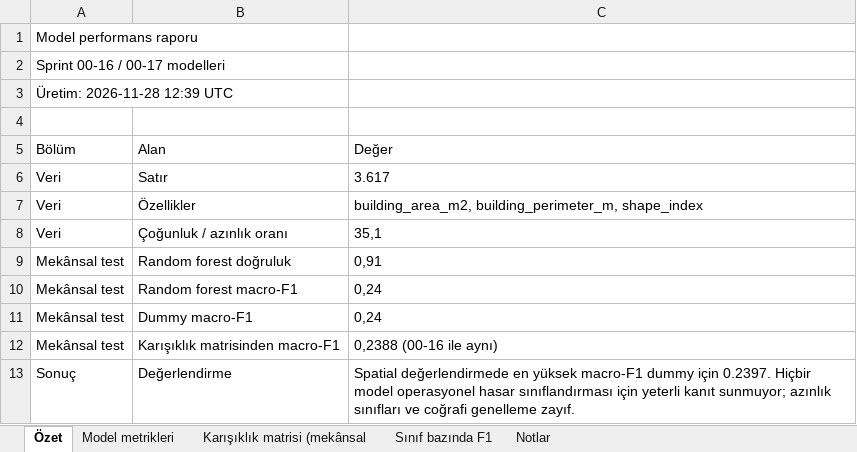
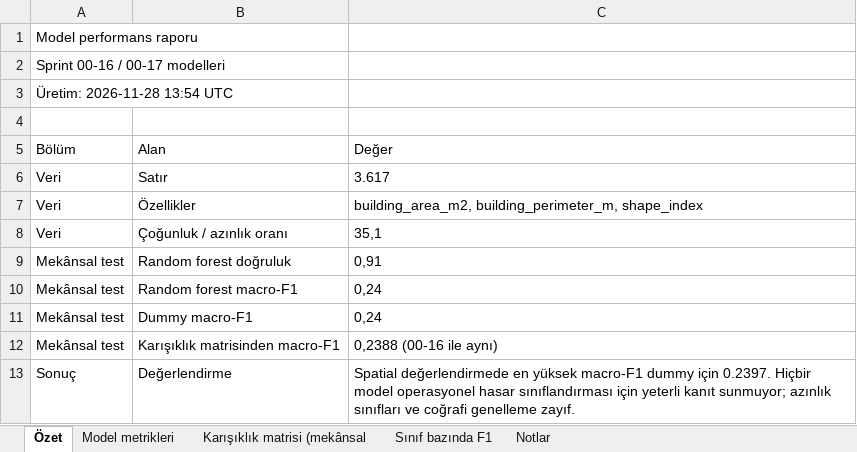
Before and after one commit to EmreBEYS/earthquake-building-damage-analysis, an Excel workbook: reports/sprint_00-23/model_performance_report.xlsx, sheet Özet, drawn as a sheet; values as stored, in another font and other column widths than the file's, no borders; the diff names each change by its address in the sheet, - before the commit and + after, or states it on an @@ line.

```diff
--- a/reports/sprint_00-23/model_performance_report.xlsx (sheet Özet)
+++ b/reports/sprint_00-23/model_performance_report.xlsx (sheet Özet)
-A3: Üretim: 2026-11-28 12:39 UTC
+A3: Üretim: 2026-11-28 13:54 UTC
```
Also changed, not shown: reports/sprint_00-23/data_quality_report.xlsx, 21 other files.
